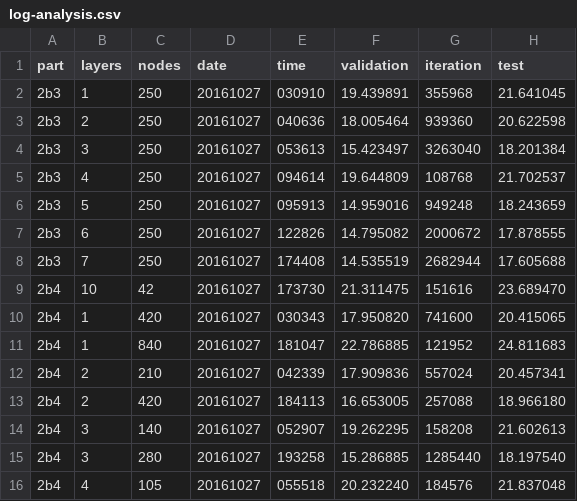
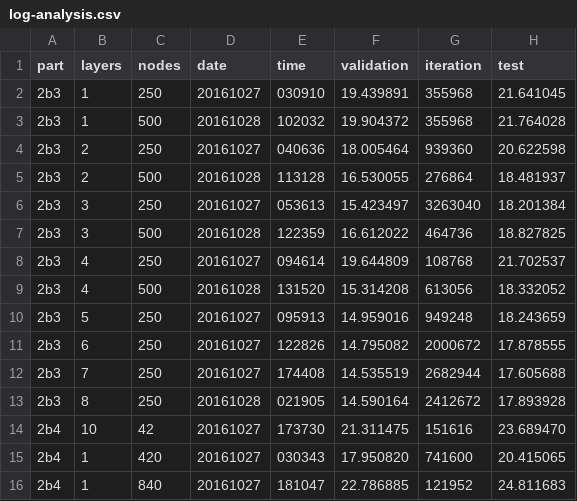
Before and after one commit to yogeshg/artistic-styles, a CSV file: hw/src/log-analysis.csv, drawn as a sheet; only a part is shown; the shorter side is filled out with more unchanged rows; the diff covers the shown part only.

```diff
--- a/hw/src/log-analysis.csv
+++ b/hw/src/log-analysis.csv
@@ -2,5 +2,9 @@ part,layers,nodes,date,time,validation,iteration,test
 2b3,1,250,20161027,030910,19.439891,355968,21.641045
+2b3,1,500,20161028,102032,19.904372,355968,21.764028
 2b3,2,250,20161027,040636,18.005464,939360,20.622598
+2b3,2,500,20161028,113128,16.530055,276864,18.481937
 2b3,3,250,20161027,053613,15.423497,3263040,18.201384
+2b3,3,500,20161028,122359,16.612022,464736,18.827825
 2b3,4,250,20161027,094614,19.644809,108768,21.702537
+2b3,4,500,20161028,131520,15.314208,613056,18.332052
 2b3,5,250,20161027,095913,14.959016,949248,18.243659
@@ -8,2 +12,3 @@ part,layers,nodes,date,time,validation,iteration,test
 2b3,7,250,20161027,174408,14.535519,2682944,17.605688
+2b3,8,250,20161028,021905,14.590164,2412672,17.893928
 2b4,10,42,20161027,173730,21.311475,151616,23.689470
```
Also changed, not shown: 16 added rows elsewhere in this file, 1 other file.
